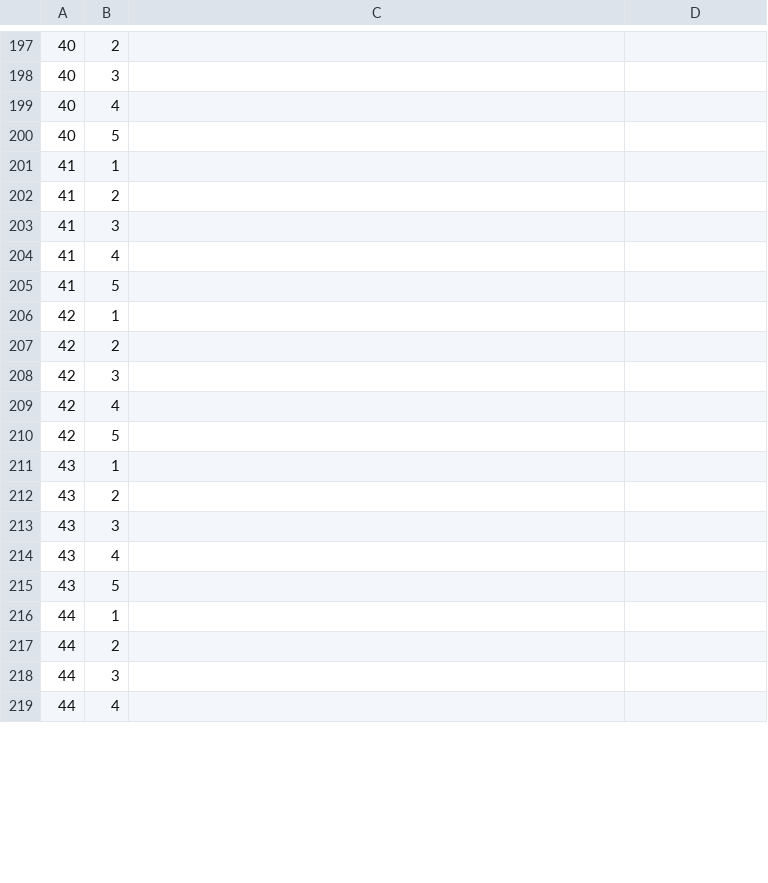
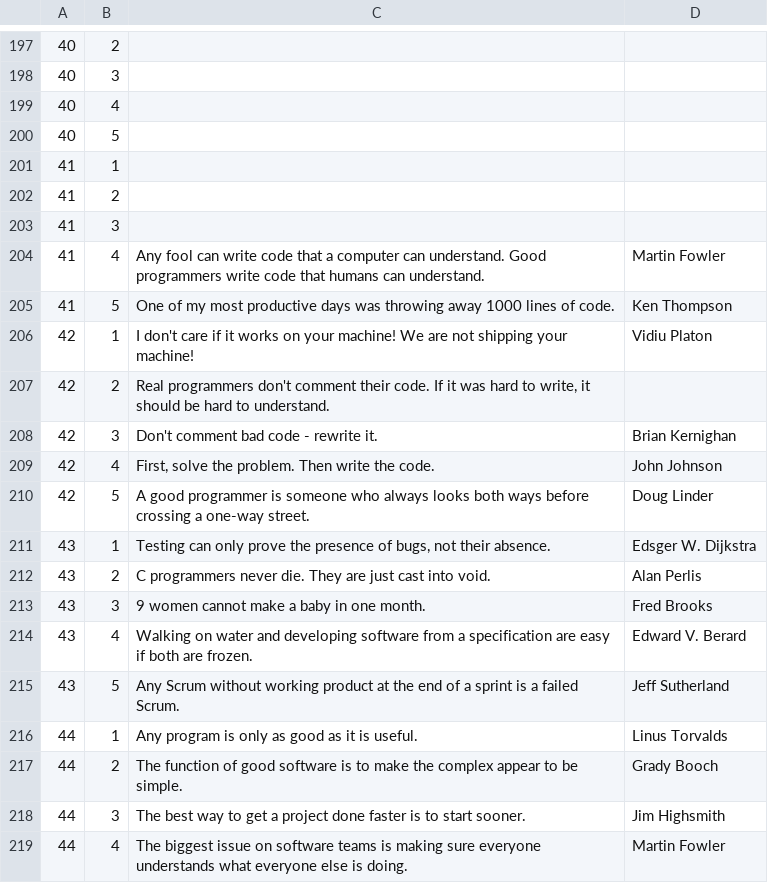
Before and after one commit to mr-stan-co/codwise, a CSV file: assets/quotes/quotes_data_base.csv, drawn as a sheet; only a part is shown, gaps mark what is left out; the diff covers the shown part only.

Commit message:
Update dates in data base

```diff
--- a/assets/quotes/quotes_data_base.csv
+++ b/assets/quotes/quotes_data_base.csv
@@ -203,17 +203,17 @@
 41;3;;
-41;4;;
-41;5;;
-42;1;;
-42;2;;
-42;3;;
-42;4;;
-42;5;;
-43;1;;
-43;2;;
-43;3;;
-43;4;;
-43;5;;
-44;1;;
-44;2;;
-44;3;;
-44;4;;
+41;4;Any fool can write code that a computer can understand. Good programmers write code that humans can understand.;Martin Fowler
+41;5;One of my most productive days was throwing away 1000 lines of code.;Ken Thompson
+42;1;I don't care if it works on your machine! We are not shipping your machine!;Vidiu Platon
+42;2;Real programmers don't comment their code. If it was hard to write, it should be hard to understand.;
+42;3;Don't comment bad code - rewrite it.;Brian Kernighan
+42;4;First, solve the problem. Then write the code.;John Johnson
+42;5;A good programmer is someone who always looks both ways before crossing a one-way street.;Doug Linder
+43;1;Testing can only prove the presence of bugs, not their absence.;Edsger W. Dijkstra
+43;2;C programmers never die. They are just cast into void.;Alan Perlis
+43;3;9 women cannot make a baby in one month.;Fred Brooks
+43;4;Walking on water and developing software from a specification are easy if both are frozen.;Edward V. Berard
+43;5;Any Scrum without working product at the end of a sprint is a failed Scrum.;Jeff Sutherland
+44;1;Any program is only as good as it is useful.;Linus Torvalds
+44;2;The function of good software is to make the complex appear to be simple.;Grady Booch
+44;3;The best way to get a project done faster is to start sooner.;Jim Highsmith
+44;4;The biggest issue on software teams is making sure everyone understands what everyone else is doing.;Martin Fowler
```
Also changed, not shown: 76 edited cells elsewhere in this file.
